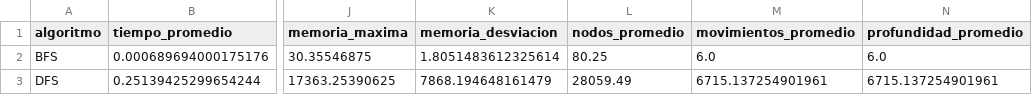
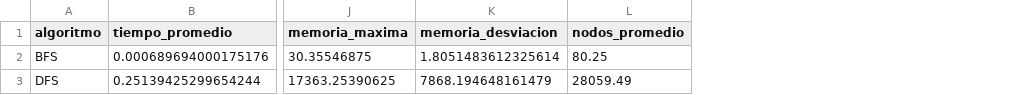
Before and after one commit to linacastaneda/Desempe-o-BFS-vs-DFS, a CSV file: resultados/puzzle/datos/resumen.csv, drawn as a sheet; only a part is shown, gaps mark what is left out; the diff names each change by its address in the sheet, - before the commit and + after, or states it on an @@ line.

Commit message:
Corregir analisis y rutas de resultados

```diff
--- a/resultados/puzzle/datos/resumen.csv
+++ b/resultados/puzzle/datos/resumen.csv
-column M (movimientos_promedio), rows 2-3: 6.0 | 6715.137254901961
-column N (profundidad_promedio), rows 2-3: 6.0 | 6715.137254901961
```
Also changed, not shown: 1 other file.
